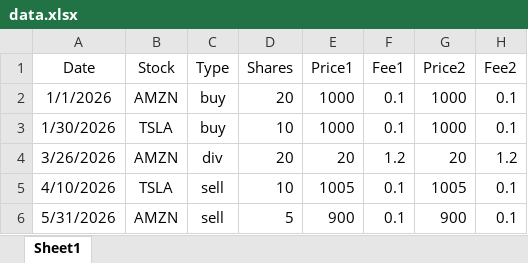
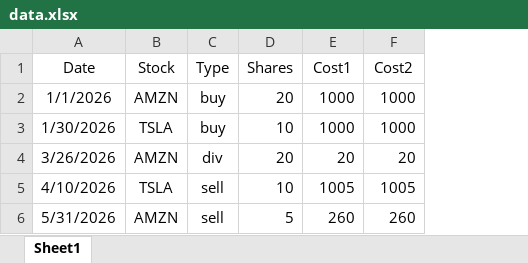
Before and after one commit to octahedron00/CAER-Calculator, an Excel workbook: data.xlsx, sheet Sheet1, drawn as a sheet; values as stored, in another font and other column widths than the file's, no borders; removed rows and columns are numbered as before the commit, all else as after; the diff names each change by its address in the sheet, - before the commit and + after, or states it on an @@ line.

```diff
--- a/data.xlsx (sheet Sheet1)
+++ b/data.xlsx (sheet Sheet1)
-column F (Fee1), rows 2-6: 0.1 | 0.1 | 1.2 | 0.1 | 0.1
-column H (Fee2), rows 2-6: 0.1 | 0.1 | 1.2 | 0.1 | 0.1
-E1: Price1
+E1: Cost1
-F1: Price2
+F1: Cost2
-E6 (Cost1): 900
+E6 (Cost1): 260
-F6 (Cost2): 900
+F6 (Cost2): 260
```
Also changed, not shown: 5 other files.
